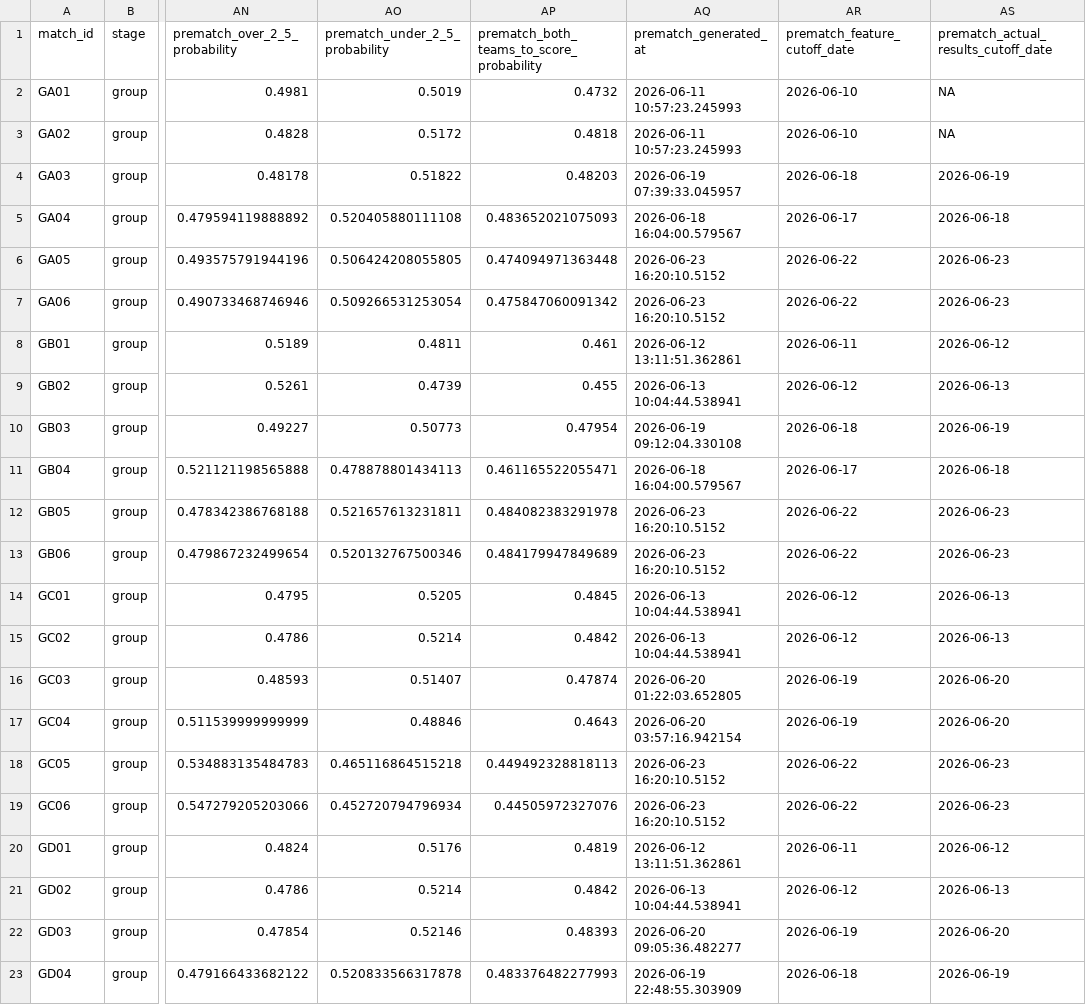
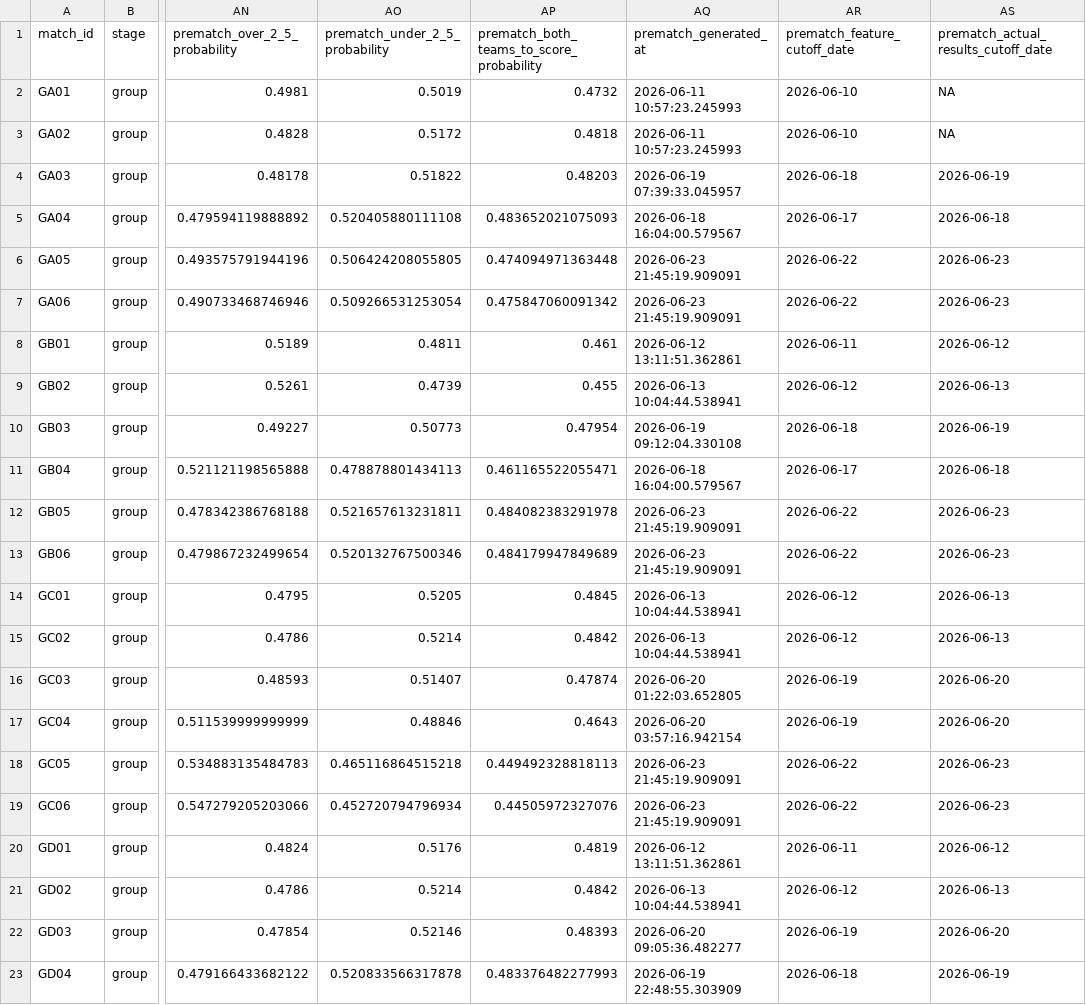
Before and after one commit to DavidZenz/xGelo, a CSV file: outputs/dashboard/worldcup_match_forecasts.csv, drawn as a sheet; only a part is shown, gaps mark what is left out; the diff covers the shown part only; the diff names each change by its address in the sheet, - before the commit and + after, or states it on an @@ line.

Commit message:
Auto-update WC2026 dashboard 2026-06-23

```diff
--- a/outputs/dashboard/worldcup_match_forecasts.csv
+++ b/outputs/dashboard/worldcup_match_forecasts.csv
-AQ6:AQ7 (prematch_generated_at): 2026-06-23 16:20:10.5152
+AQ6:AQ7 (prematch_generated_at): 2026-06-23 21:45:19.909091
-AQ12:AQ13 (prematch_generated_at): 2026-06-23 16:20:10.5152
+AQ12:AQ13 (prematch_generated_at): 2026-06-23 21:45:19.909091
-AQ18:AQ19 (prematch_generated_at): 2026-06-23 16:20:10.5152
+AQ18:AQ19 (prematch_generated_at): 2026-06-23 21:45:19.909091
```
Also changed, not shown: 37 edited cells elsewhere in this file, outputs/dashboard/worldcup_bracket_paths.csv, outputs/dashboard/worldcup_bracket_prematch_forecasts.csv, 20 other files.
